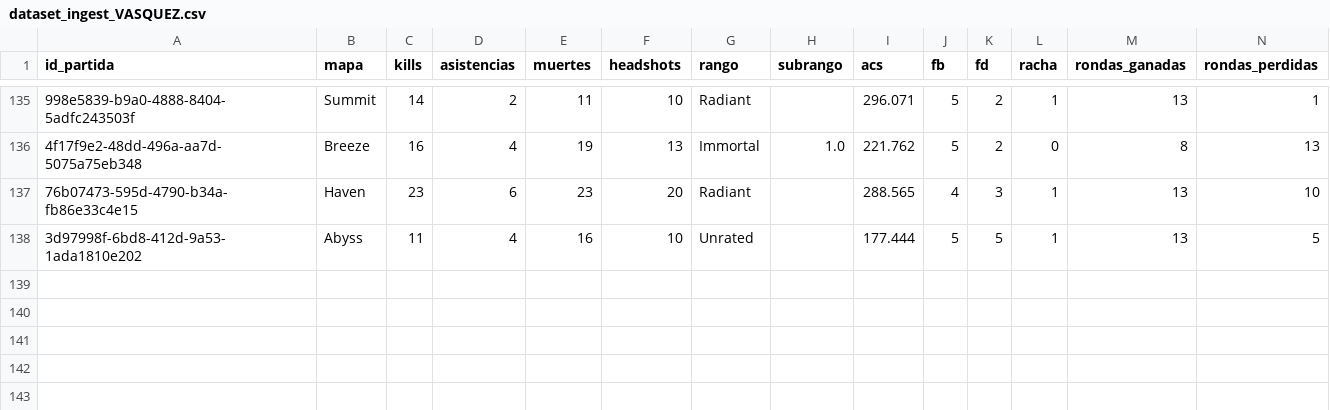
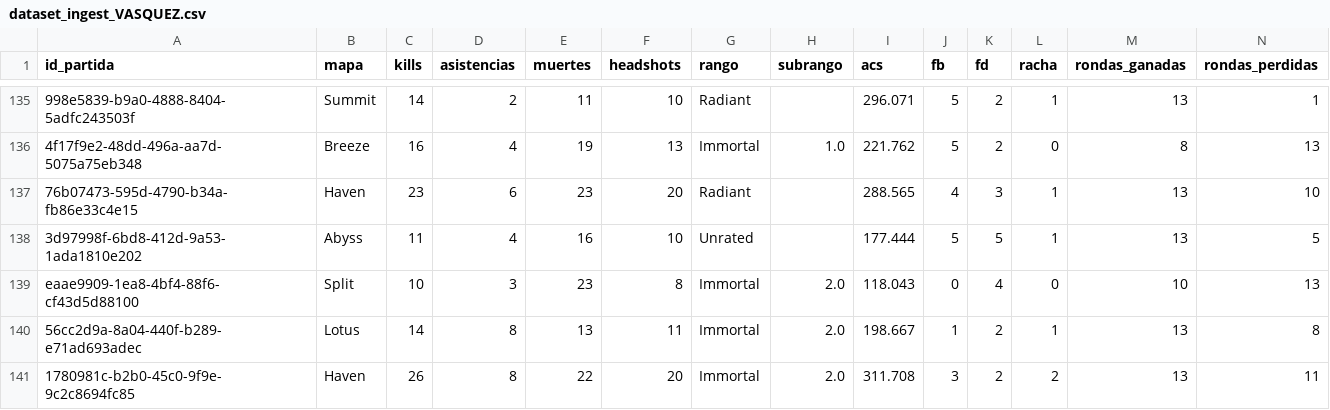
Before and after one commit to arondax/Proyecto-analisis, a CSV file: data/procesado/dataset_ingest_VASQUEZ.csv, drawn as a sheet; only a part is shown, gaps mark what is left out; rows hold the shown columns only; the diff names each change by its address in the sheet, - before the commit and + after, or states it on an @@ line.

```diff
--- a/data/procesado/dataset_ingest_VASQUEZ.csv
+++ b/data/procesado/dataset_ingest_VASQUEZ.csv
+row 139: eaae9909-1ea8-4bf4-88f6-cf43d5d88100 | Split | 10 | 3 | 23 | 8 | Immortal | 2.0 | 118.043 | 0 | 4 | 0 | 10 | 13
+row 140: 56cc2d9a-8a04-440f-b289-e71ad693adec | Lotus | 14 | 8 | 13 | 11 | Immortal | 2.0 | 198.667 | 1 | 2 | 1 | 13 | 8
+row 141: 1780981c-b2b0-45c0-9f9e-9c2c8694fc85 | Haven | 26 | 8 | 22 | 20 | Immortal | 2.0 | 311.708 | 3 | 2 | 2 | 13 | 11
```
Also changed, not shown: data/procesado/dataset_ingest_mrkos.csv, data/raw/dataset_VASQUEZ.csv, 8 other files.
